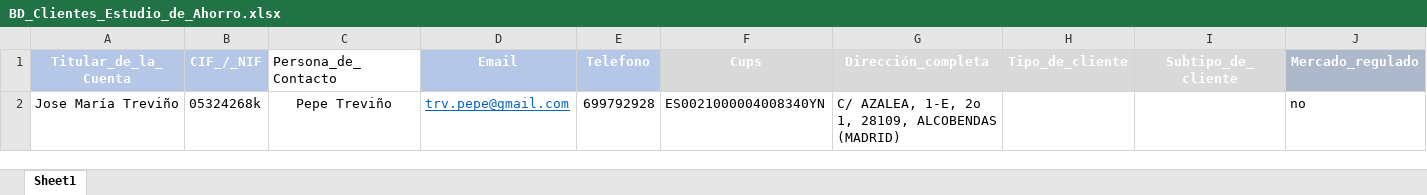
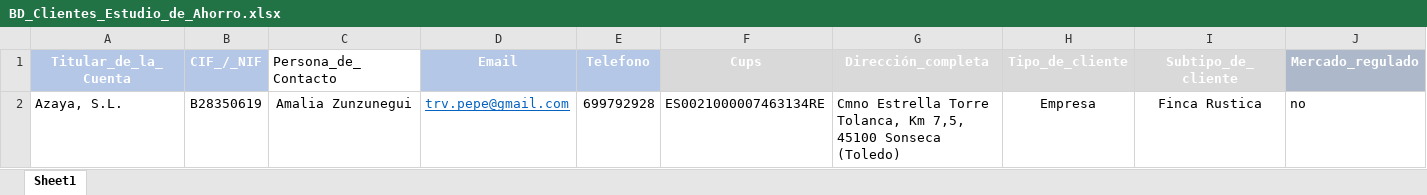
Before and after one commit to Pptrv/Final_Proyect_Vivolt, an Excel workbook: Data/excel/BD_Clientes_Estudio_de_Ahorro.xlsx, sheet Sheet1, drawn as a sheet; only a part is shown; values as stored, in another font and other column widths than the file's, no borders; removed rows and columns are numbered as before the commit, all else as after; rows hold the shown columns only; the diff names each change by its address in the sheet, - before the commit and + after, or states it on an @@ line.

```diff
--- a/Data/excel/BD_Clientes_Estudio_de_Ahorro.xlsx (sheet Sheet1)
+++ b/Data/excel/BD_Clientes_Estudio_de_Ahorro.xlsx (sheet Sheet1)
-row 2: Jose María Treviño | 05324268k | Pepe Treviño | trv.pepe@gmail.com | 699792928 | ES0021000004008340YN | C/ AZALEA, 1-E, 2o 1, 28109, ALCOBENDAS (MADRID) |  |  | no
+row 2: Azaya, S.L. | B28350619 | Amalia Zunzunegui | trv.pepe@gmail.com | 699792928 | ES0021000007463134RE | Cmno Estrella Torre Tolanca, Km 7,5, 45100 Sonseca (Toledo) | Empresa | Finca Rustica | no
```
Also changed, not shown: 36 other files.
